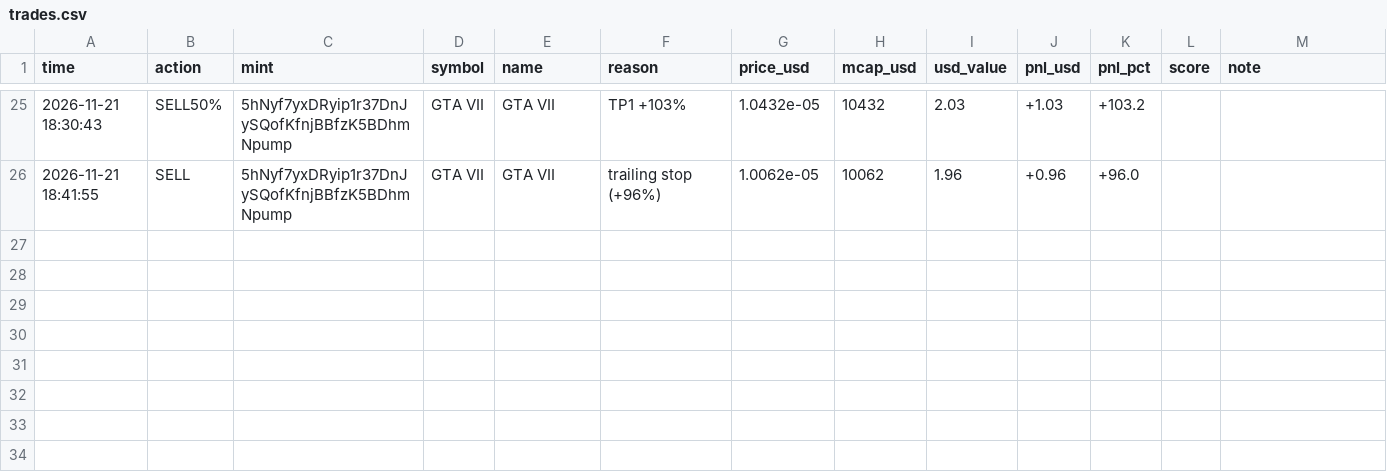
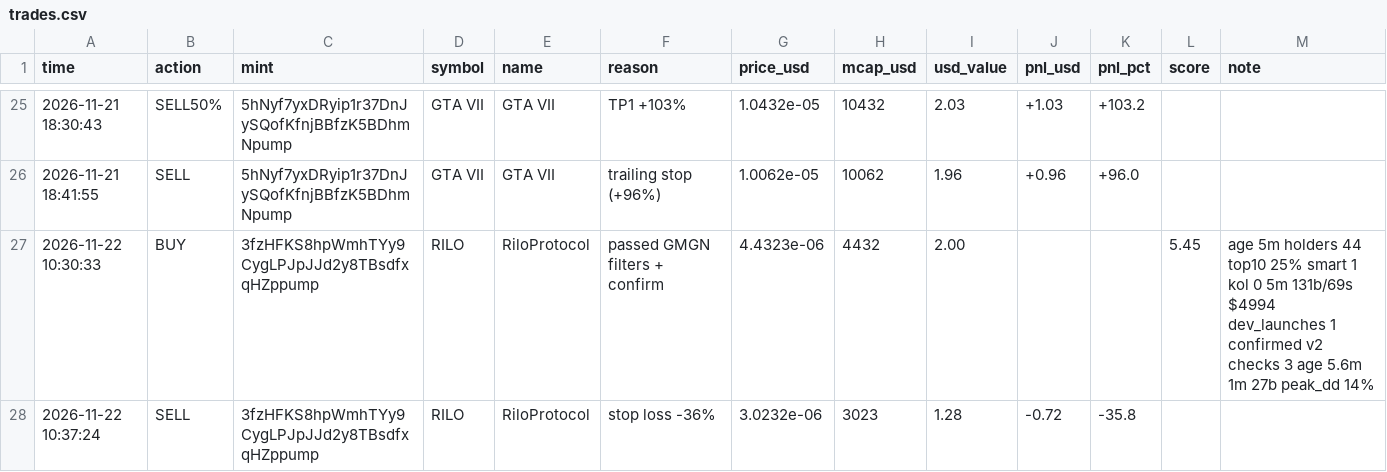
Before and after one commit to bigtbusiness-netizen/memebot-paper, a CSV file: trades.csv, drawn as a sheet; only a part is shown, gaps mark what is left out.

```diff
--- a/trades.csv
+++ b/trades.csv
@@ -26 +26,3 @@ time,action,mint,symbol,name,reason,price_usd,mcap_usd,usd_value,pnl_usd,pnl_pct
 2026-11-21 18:41:55,SELL,5hNyf7yxDRyip1r37DnJySQofKfnjBBfzK5BDhmNpump,GTA VII,GTA VII,trailing stop (+96%),1.0062e-05,10062,1.96,+0.96,+96.0,,
+2026-11-22 10:30:33,BUY,3fzHFKS8hpWmhTYy9CygLPJpJJd2y8TBsdfxqHZppump,RILO,RiloProtocol,passed GMGN filters + confirm,4.4323e-06,4432,2.00,,,5.45,age 5m holders 44 top10 25% smart 1 kol 0 5m 131b/69s $4994 dev_launches 1 confirmed v2 checks 3 age 5.6m 1m 27b peak_dd 14%
+2026-11-22 10:37:24,SELL,3fzHFKS8hpWmhTYy9CygLPJpJJd2y8TBsdfxqHZppump,RILO,RiloProtocol,stop loss -36%,3.0232e-06,3023,1.28,-0.72,-35.8,,
```
Also changed, not shown: 4 other files.
